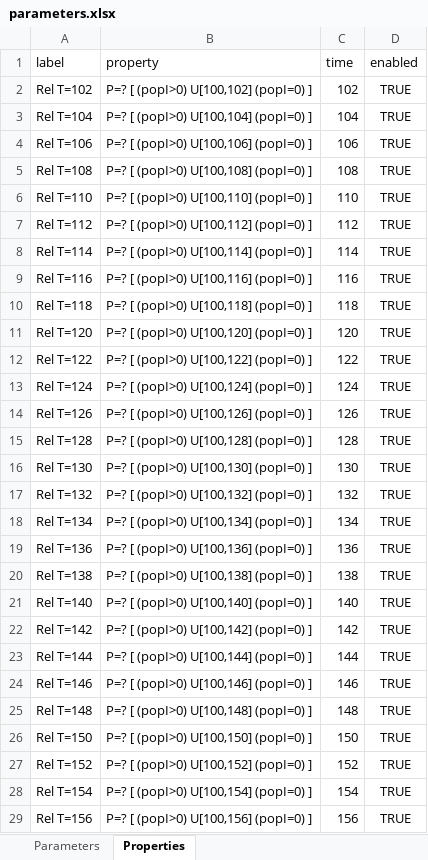
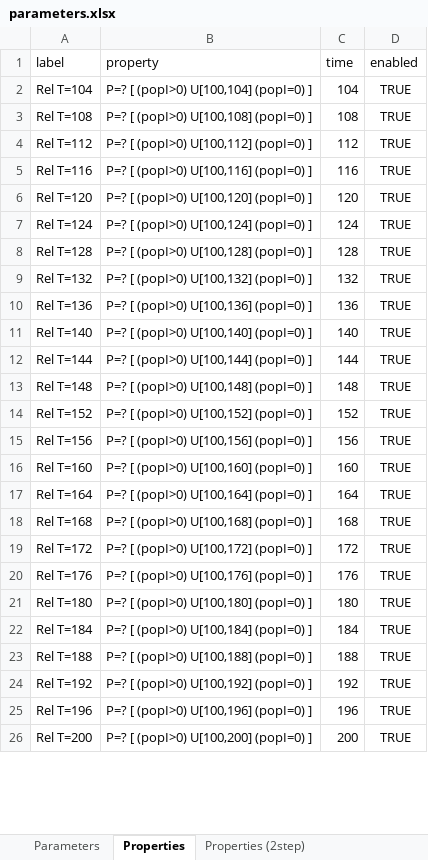
Before and after one commit to LAVA-LAB/slurf, an Excel workbook: models/ctmc/epidemic/parameters.xlsx, sheet Properties, drawn as a sheet; only a part is shown; the shorter side is filled out with more unchanged rows; values as stored, in another font and other column widths than the file's, no borders; removed rows and columns are numbered as before the commit, all else as after; the diff covers the shown part only; the diff names each change by its address in the sheet, - before the commit and + after, or states it on an @@ line.

```diff
--- a/models/ctmc/epidemic/parameters.xlsx (sheet Properties)
+++ b/models/ctmc/epidemic/parameters.xlsx (sheet Properties)
+sheet tab: Properties (2step)
-row 2: Rel T=102 | P=? [ (popI>0) U[100,102] (popI=0) ] | 102 | TRUE
-row 4: Rel T=106 | P=? [ (popI>0) U[100,106] (popI=0) ] | 106 | TRUE
-row 6: Rel T=110 | P=? [ (popI>0) U[100,110] (popI=0) ] | 110 | TRUE
-row 8: Rel T=114 | P=? [ (popI>0) U[100,114] (popI=0) ] | 114 | TRUE
-row 10: Rel T=118 | P=? [ (popI>0) U[100,118] (popI=0) ] | 118 | TRUE
-row 12: Rel T=122 | P=? [ (popI>0) U[100,122] (popI=0) ] | 122 | TRUE
-row 14: Rel T=126 | P=? [ (popI>0) U[100,126] (popI=0) ] | 126 | TRUE
-row 16: Rel T=130 | P=? [ (popI>0) U[100,130] (popI=0) ] | 130 | TRUE
-row 18: Rel T=134 | P=? [ (popI>0) U[100,134] (popI=0) ] | 134 | TRUE
-row 20: Rel T=138 | P=? [ (popI>0) U[100,138] (popI=0) ] | 138 | TRUE
-row 22: Rel T=142 | P=? [ (popI>0) U[100,142] (popI=0) ] | 142 | TRUE
-row 24: Rel T=146 | P=? [ (popI>0) U[100,146] (popI=0) ] | 146 | TRUE
-row 26: Rel T=150 | P=? [ (popI>0) U[100,150] (popI=0) ] | 150 | TRUE
-row 28: Rel T=154 | P=? [ (popI>0) U[100,154] (popI=0) ] | 154 | TRUE
```
Also changed, not shown: 1 added row and 11 removed rows elsewhere in this sheet, 9 other files.
